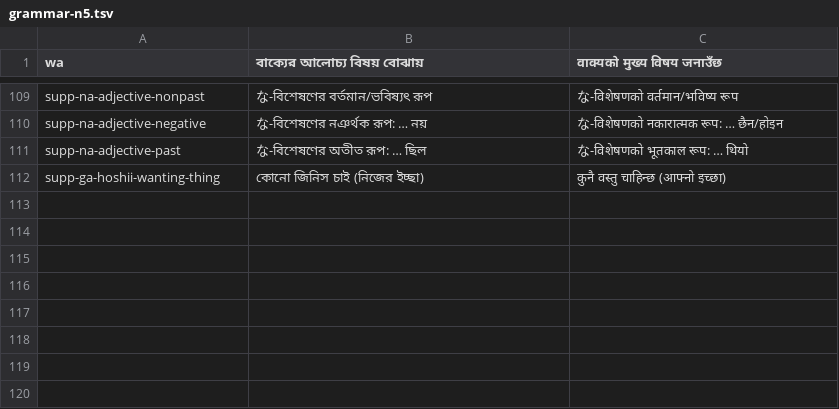
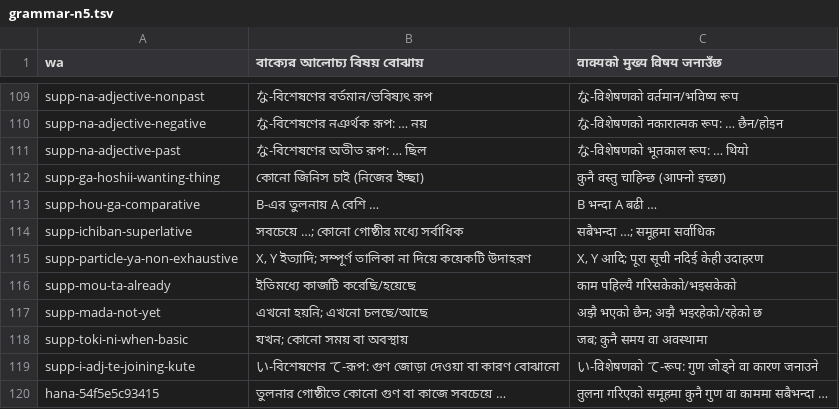
Before and after one commit to Mr04Nazmul/nihongo-path, a TSV file: translations/grammar-n5.tsv, drawn as a sheet; only a part is shown, gaps mark what is left out; the diff names each change by its address in the sheet, - before the commit and + after, or states it on an @@ line.

```diff
--- a/translations/grammar-n5.tsv
+++ b/translations/grammar-n5.tsv
+row 113: supp-hou-ga-comparative | B-এর তুলনায় A বেশি … | B भन्दा A बढी …
+row 114: supp-ichiban-superlative | সবচেয়ে …; কোনো গোষ্ঠীর মধ্যে সর্বাধিক | सबैभन्दा …; समूहमा सर्वाधिक
+row 115: supp-particle-ya-non-exhaustive | X, Y ইত্যাদি; সম্পূর্ণ তালিকা না দিয়ে কয়েকটি উদাহরণ | X, Y आदि; पूरा सूची नदिई केही उदाहरण
+row 116: supp-mou-ta-already | ইতিমধ্যে কাজটি করেছি/হয়েছে | काम पहिल्यै गरिसकेको/भइसकेको
+row 117: supp-mada-not-yet | এখনো হয়নি; এখনো চলছে/আছে | अझै भएको छैन; अझै भइरहेको/रहेको छ
+row 118: supp-toki-ni-when-basic | যখন; কোনো সময় বা অবস্থায় | जब; कुनै समय वा अवस्थामा
+row 119: supp-i-adj-te-joining-kute | い-বিশেষণের て-রূপ: গুণ জোড়া দেওয়া বা কারণ বোঝানো | い-विशेषणको て-रूप: गुण जोड्ने वा कारण जनाउने
+row 120: hana-54f5e5c93415 | তুলনার গোষ্ঠীতে কোনো গুণ বা কাজে সবচেয়ে … | तुलना गरिएको समूहमा कुनै गुण वा काममा सबैभन्दा …
```
Also changed, not shown: translations/example-entry-overrides.tsv, 5 other files.
